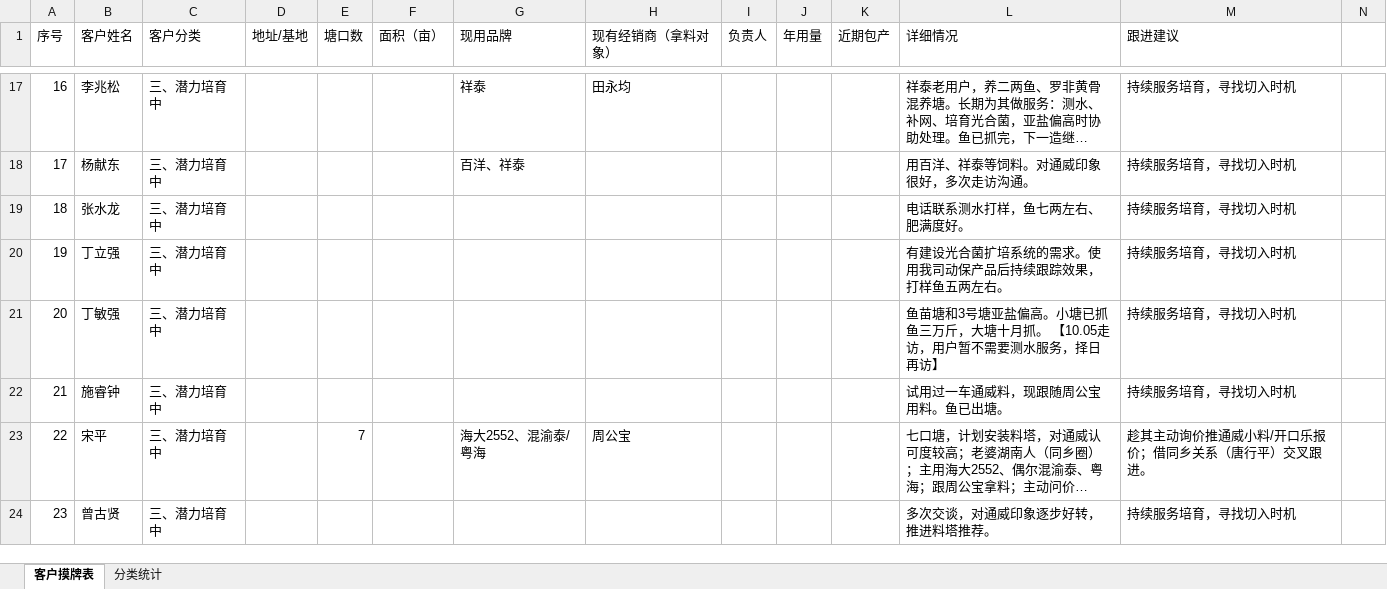
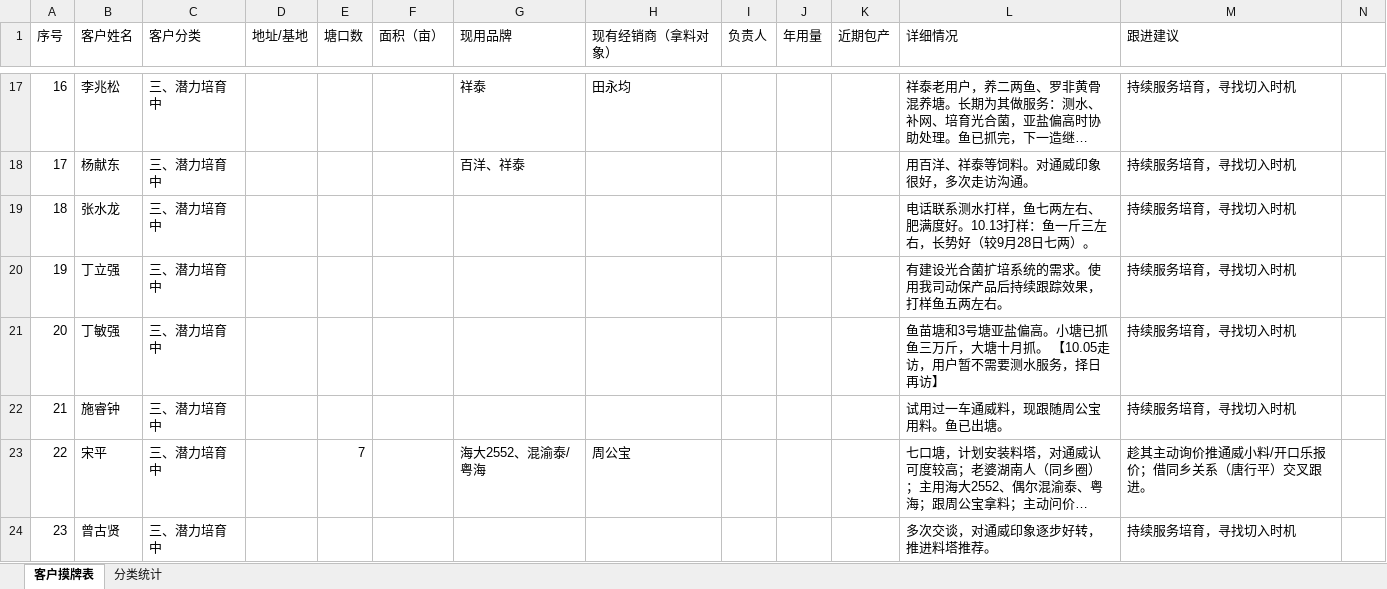
Before and after one commit to shengjunfu02-maker/iwork, an Excel workbook: 数据/用户摸牌表.xlsx, sheet 客户摸牌表, drawn as a sheet; only a part is shown, gaps mark what is left out; long unchanged cells end in …; values as stored, in another font and other column widths than the file's, no borders; the diff names each change by its address in the sheet, - before the commit and + after, or states it on an @@ line.

Commit message:
摸牌表：张水龙10.13打样一斤三补录

```diff
--- a/数据/用户摸牌表.xlsx (sheet 客户摸牌表)
+++ b/数据/用户摸牌表.xlsx (sheet 客户摸牌表)
-L19 (详细情况): 电话联系测水打样，鱼七两左右、肥满度好。
+L19 (详细情况): 电话联系测水打样，鱼七两左右、肥满度好。10.13打样：鱼一斤三左右，长势好（较9月28日七两）。
```
